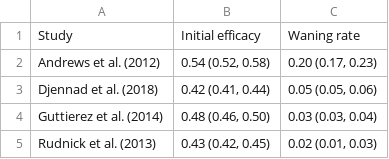
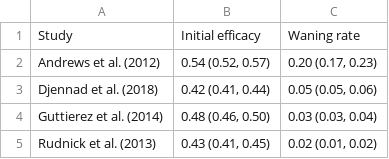
Before and after one commit to deusthindwa/optimal.age.targeting.pneumo.vaccines, a CSV file: output/Table_S1_vaccine_efficacy.csv, drawn as a sheet.

```diff
--- a/output/Table_S1_vaccine_efficacy.csv
+++ b/output/Table_S1_vaccine_efficacy.csv
@@ -1,5 +1,5 @@
 Study,Initial efficacy,Waning rate
-Andrews et al. (2012),"0.54 (0.52, 0.58)","0.20 (0.17, 0.23)"
+Andrews et al. (2012),"0.54 (0.52, 0.57)","0.20 (0.17, 0.23)"
 Djennad et al. (2018),"0.42 (0.41, 0.44)","0.05 (0.05, 0.06)"
 Guttierez et al. (2014),"0.48 (0.46, 0.50)","0.03 (0.03, 0.04)"
-Rudnick et al. (2013),"0.43 (0.42, 0.45)","0.02 (0.01, 0.03)"
+Rudnick et al. (2013),"0.43 (0.41, 0.45)","0.02 (0.01, 0.02)"
```
Also changed, not shown: 7 other files.
